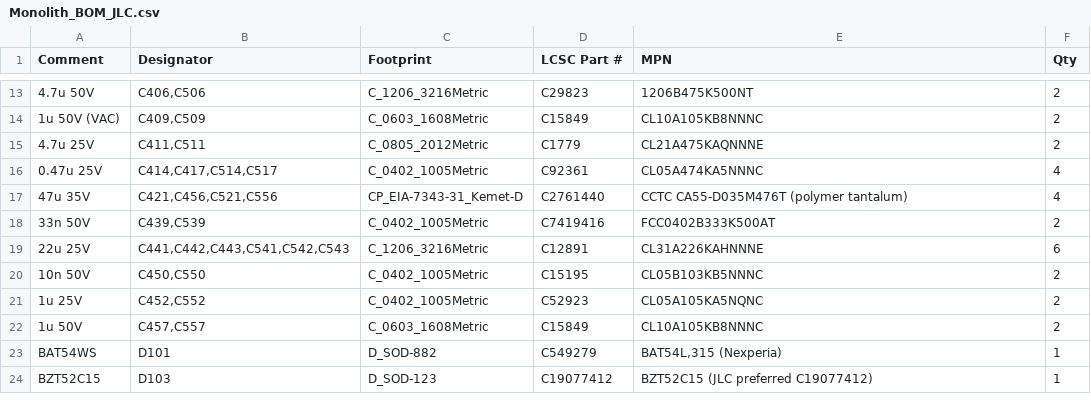
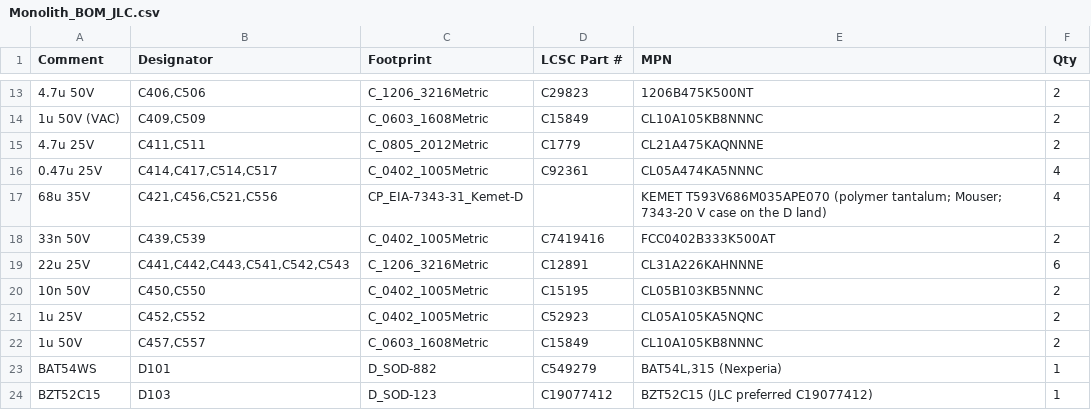
Before and after one commit to MidwestMotorBoy/Battery-Bank, a CSV file: hardware/Production/jlc/Monolith_BOM_JLC.csv, drawn as a sheet; only a part is shown, gaps mark what is left out.

```diff
--- a/hardware/Production/jlc/Monolith_BOM_JLC.csv
+++ b/hardware/Production/jlc/Monolith_BOM_JLC.csv
@@ -16,3 +16,3 @@ Comment,Designator,Footprint,LCSC Part #,MPN,Qty
 0.47u 25V,"C414,C417,C514,C517",C_0402_1005Metric,C92361,CL05A474KA5NNNC,4
-47u 35V,"C421,C456,C521,C556",CP_EIA-7343-31_Kemet-D,C2761440,CCTC CA55-D035M476T (polymer tantalum),4
+68u 35V,"C421,C456,C521,C556",CP_EIA-7343-31_Kemet-D,,KEMET T593V686M035APE070 (polymer tantalum; Mouser; 7343-20 V case on the D land),4
 33n 50V,"C439,C539",C_0402_1005Metric,C7419416,FCC0402B333K500AT,2
```
Also changed, not shown: hardware/Production/jlc/Monolith_bottom_hand_solder.csv, ordering/parts-tracker.csv, 9 other files.
